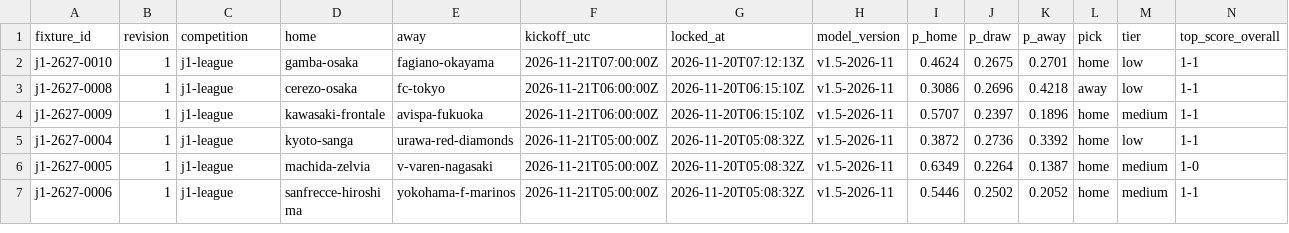
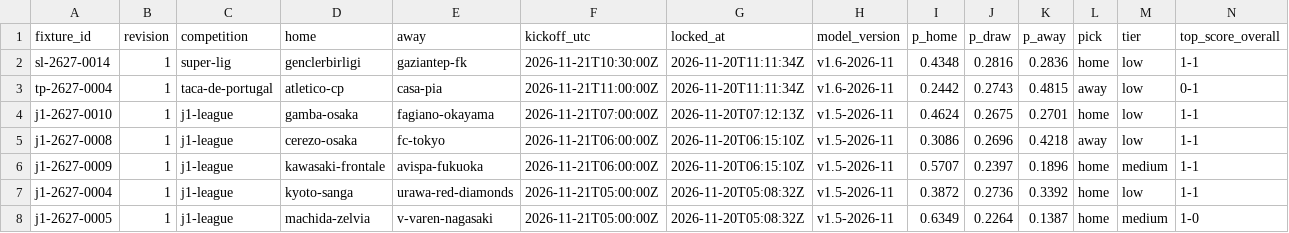
Before and after one commit to thetouchlineatlas-com/ledger, a CSV file: ledger.csv, drawn as a sheet; only a part is shown; the shorter side is filled out with more unchanged rows; rows hold the shown columns only; the diff names each change by its address in the sheet, - before the commit and + after, or states it on an @@ line.

Commit message:
Ledger 2026-11-20T11:11:40Z

```diff
--- a/ledger.csv
+++ b/ledger.csv
+row 2: sl-2627-0014 | 1 | super-lig | genclerbirligi | gaziantep-fk | 2026-11-21T10:30:00Z | 2026-11-20T11:11:34Z | v1.6-2026-11 | 0.4348 | 0.2816 | 0.2836 | home | low | 1-1
+row 3: tp-2627-0004 | 1 | taca-de-portugal | atletico-cp | casa-pia | 2026-11-21T11:00:00Z | 2026-11-20T11:11:34Z | v1.6-2026-11 | 0.2442 | 0.2743 | 0.4815 | away | low | 0-1
```
Also changed, not shown: 4 other files.
